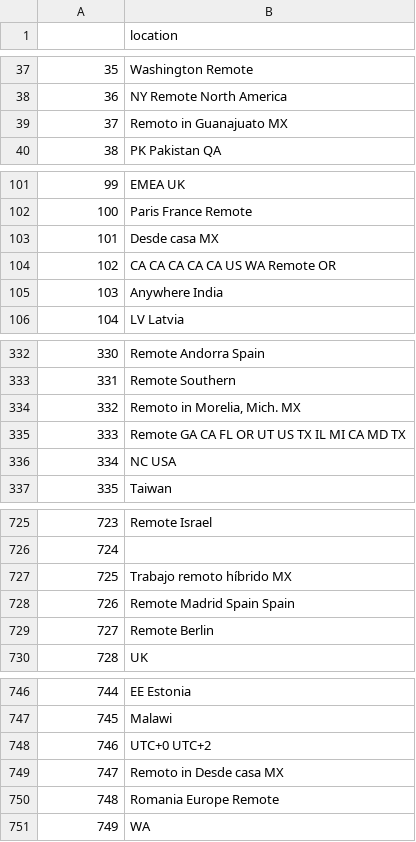
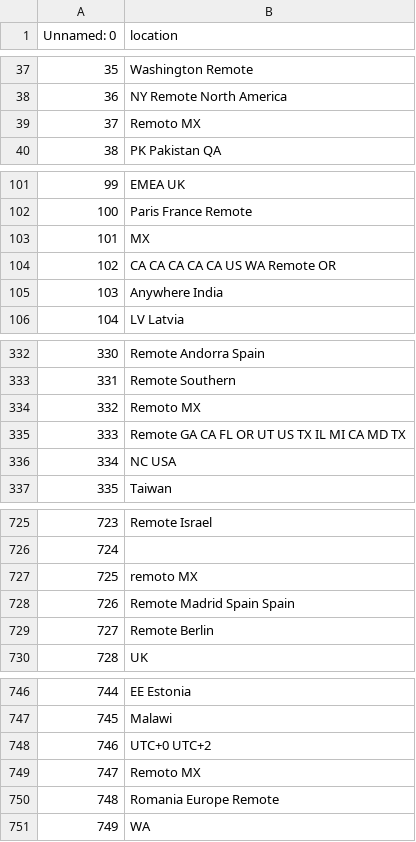
Before and after one commit to 0JCRG0/Crawler-remote-jobs, a CSV file: download/sql_distinct.csv, drawn as a sheet; only a part is shown, gaps mark what is left out; the diff names each change by its address in the sheet, - before the commit and + after, or states it on an @@ line.

```diff
--- a/download/sql_distinct.csv
+++ b/download/sql_distinct.csv
-A1: (empty)
+A1: Unnamed: 0
-B39 (location): Remoto in Guanajuato MX
+B39 (location): Remoto MX
-B103 (location): Desde casa MX
+B103 (location): MX
-B334 (location): Remoto in Morelia, Mich. MX
+B334 (location): Remoto MX
-B727 (location): Trabajo remoto híbrido MX
+B727 (location): remoto MX
-B749 (location): Remoto in Desde casa MX
+B749 (location): Remoto MX
```
Also changed, not shown: download/sel_clean.csv, 5 other files.
